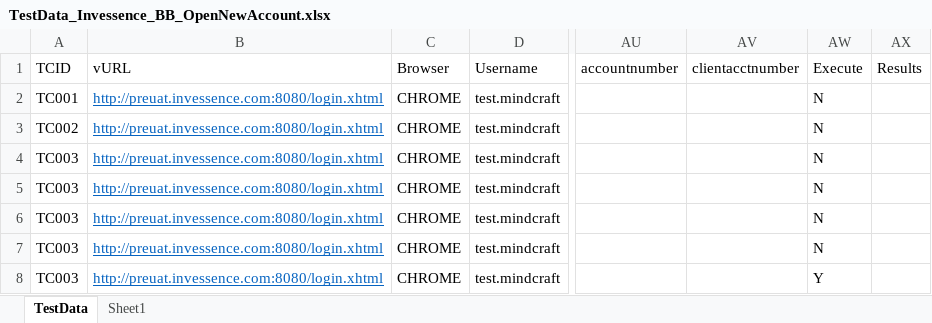
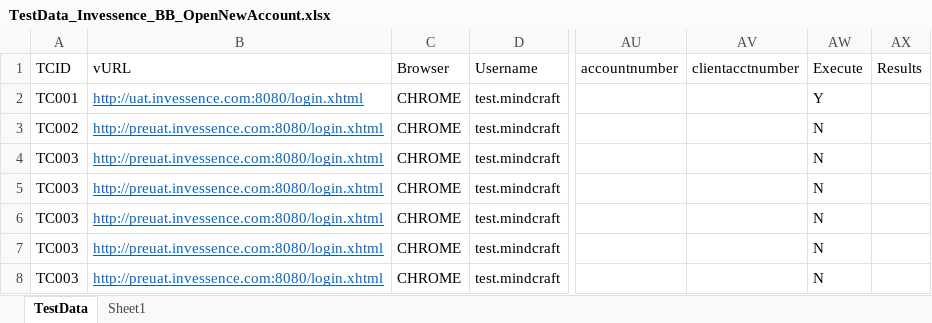
Before and after one commit to sunilgit1985/SVNrepo, an Excel workbook: QA_Automation/Invessence/TestCases/TestData_Invessence_BB_OpenNewAccount.xlsx, sheet TestData, drawn as a sheet; only a part is shown, gaps mark what is left out; values as stored, in another font and other column widths than the file's, no borders; the diff names each change by its address in the sheet, - before the commit and + after, or states it on an @@ line.

```diff
--- a/QA_Automation/Invessence/TestCases/TestData_Invessence_BB_OpenNewAccount.xlsx (sheet TestData)
+++ b/QA_Automation/Invessence/TestCases/TestData_Invessence_BB_OpenNewAccount.xlsx (sheet TestData)
-B2 (vURL): http://preuat.invessence.com:8080/login.xhtml
+B2 (vURL): http://uat.invessence.com:8080/login.xhtml
-AW2 (Execute): N
+AW2 (Execute): Y
-AW8 (Execute): Y
+AW8 (Execute): N
```
Also changed, not shown: 1 other file.
